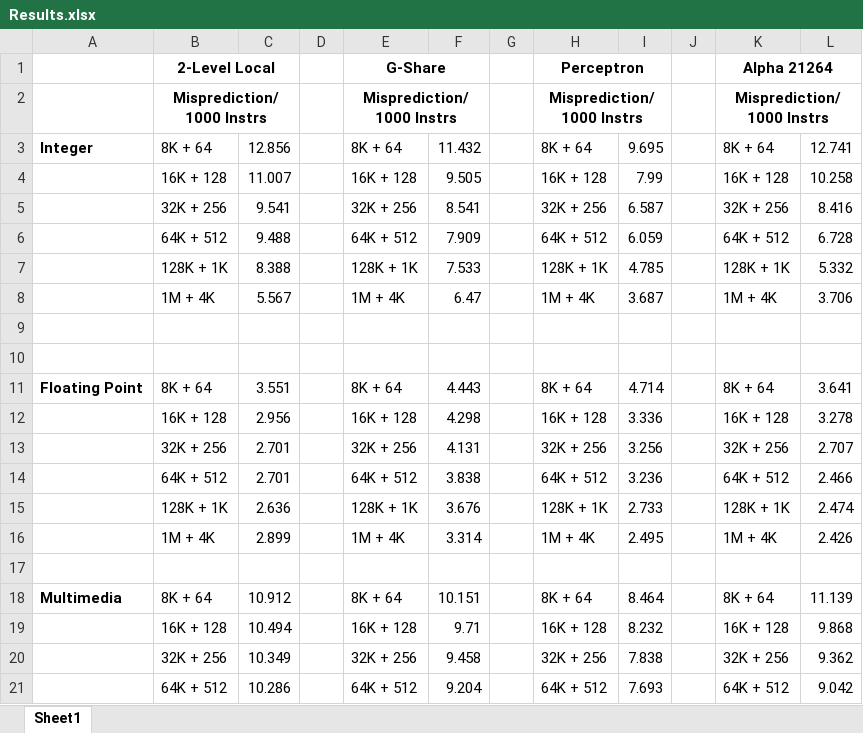
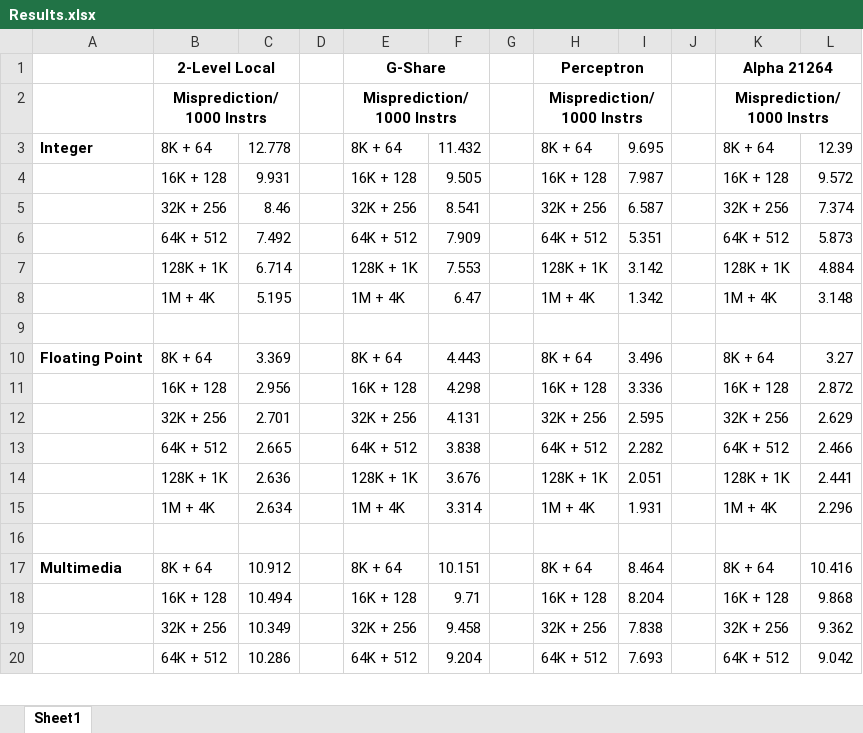
Before and after one commit to abhinav-mishra/branchprediction, an Excel workbook: Results.xlsx, sheet Sheet1, drawn as a sheet; only a part is shown; values as stored, in another font and other column widths than the file's, no borders; removed rows and columns are numbered as before the commit, all else as after; the diff covers the shown part only; the diff names each change by its address in the sheet, - before the commit and + after, or states it on an @@ line.

Commit message:
Updated with best results

```diff
--- a/Results.xlsx (sheet Sheet1)
+++ b/Results.xlsx (sheet Sheet1)
-C3: 12.856
+C3: 12.778
-L3: 12.741
+L3: 12.39
-C4: 11.007
+C4: 9.931
-I4: 7.99
+I4: 7.987
-L4: 10.258
+L4: 9.572
-C5: 9.541
+C5: 8.46
-L5: 8.416
+L5: 7.374
-C6: 9.488
+C6: 7.492
-I6: 6.059
+I6: 5.351
-L6: 6.728
+L6: 5.873
-C7: 8.388
+C7: 6.714
-F7: 7.533
+F7: 7.553
-I7: 4.785
+I7: 3.142
-L7: 5.332
+L7: 4.884
-C8: 5.567
+C8: 5.195
-I8: 3.687
+I8: 1.342
-L8: 3.706
+L8: 3.148
+row 10: Floating Point | 8K + 64 | 3.369 |  | 8K + 64 | 4.443 |  | 8K + 64 | 3.496 |  | 8K + 64 | 3.27
+row 11:  | 16K + 128 | 2.956 |  | 16K + 128 | 4.298 |  | 16K + 128 | 3.336 |  | 16K + 128 | 2.872
+row 12:  | 32K + 256 | 2.701 |  | 32K + 256 | 4.131 |  | 32K + 256 | 2.595 |  | 32K + 256 | 2.629
+row 13:  | 64K + 512 | 2.665 |  | 64K + 512 | 3.838 |  | 64K + 512 | 2.282 |  | 64K + 512 | 2.466
+row 14:  | 128K + 1K | 2.636 |  | 128K + 1K | 3.676 |  | 128K + 1K | 2.051 |  | 128K + 1K | 2.441
+row 15:  | 1M + 4K | 2.634 |  | 1M + 4K | 3.314 |  | 1M + 4K | 1.931 |  | 1M + 4K | 2.296
-row 11: Floating Point | 8K + 64 | 3.551 |  | 8K + 64 | 4.443 |  | 8K + 64 | 4.714 |  | 8K + 64 | 3.641
-row 12:  | 16K + 128 | 2.956 |  | 16K + 128 | 4.298 |  | 16K + 128 | 3.336 |  | 16K + 128 | 3.278
-row 13:  | 32K + 256 | 2.701 |  | 32K + 256 | 4.131 |  | 32K + 256 | 3.256 |  | 32K + 256 | 2.707
-row 14:  | 64K + 512 | 2.701 |  | 64K + 512 | 3.838 |  | 64K + 512 | 3.236 |  | 64K + 512 | 2.466
-row 15:  | 128K + 1K | 2.636 |  | 128K + 1K | 3.676 |  | 128K + 1K | 2.733 |  | 128K + 1K | 2.474
-row 16:  | 1M + 4K | 2.899 |  | 1M + 4K | 3.314 |  | 1M + 4K | 2.495 |  | 1M + 4K | 2.426
-row 17: (empty)
-L17: 11.139
+L17: 10.416
-I18: 8.232
+I18: 8.204
```
Also changed, not shown: 23 edited cells elsewhere in this sheet, 1 other file.
